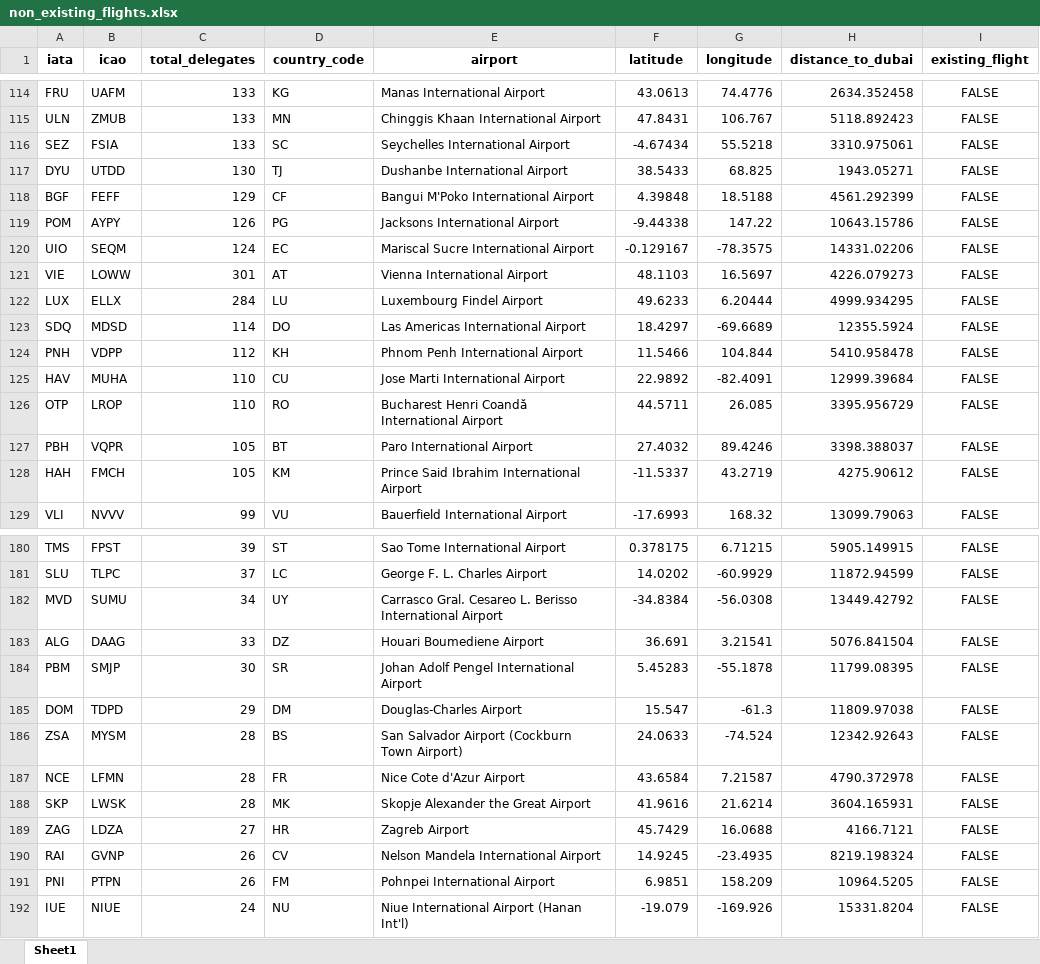
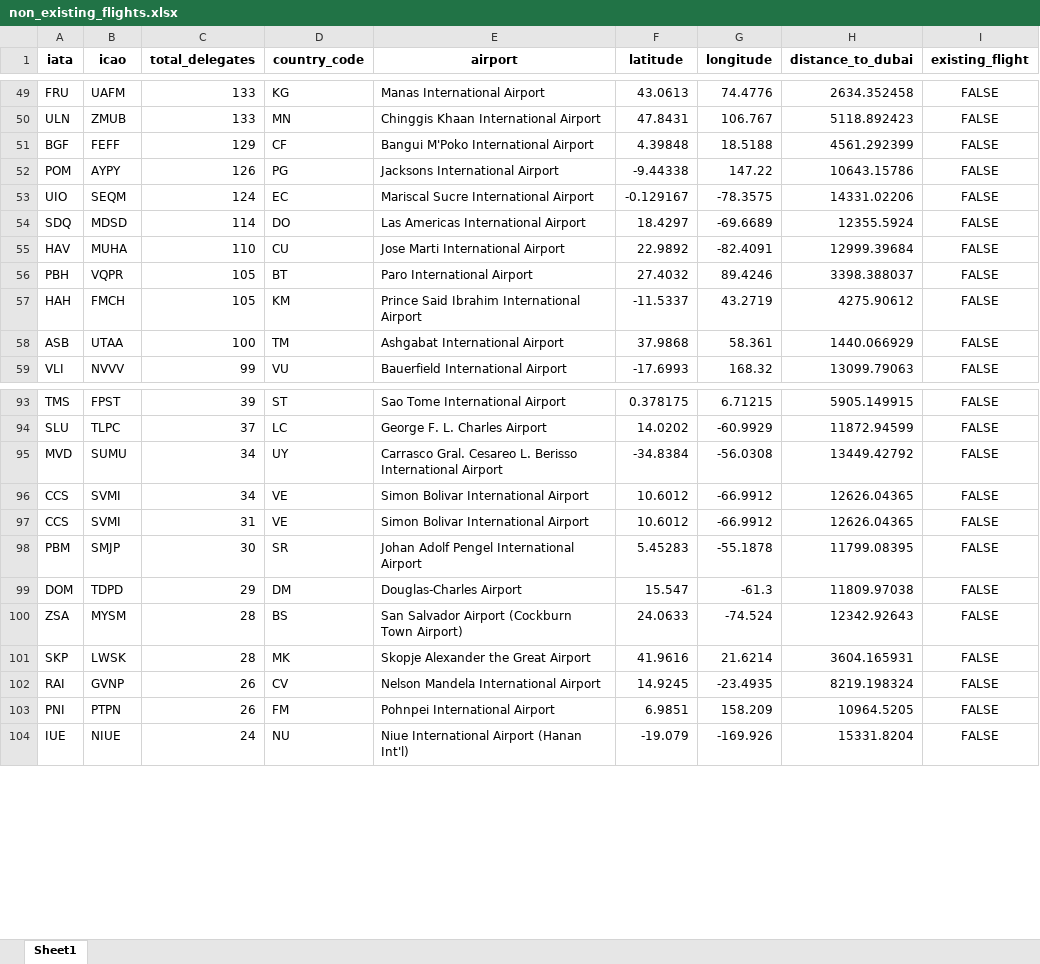
Before and after one commit to lukasschirren/COP_flight_analysis, an Excel workbook: output/non_existing_flights.xlsx, sheet Sheet1, drawn as a sheet; only a part is shown, gaps mark what is left out; values as stored, in another font and other column widths than the file's, no borders; removed rows and columns are numbered as before the commit, all else as after; the diff covers the shown part only; the diff names each change by its address in the sheet, - before the commit and + after, or states it on an @@ line.

Commit message:
Finishing hub_airport calculation, data evaluation

```diff
--- a/output/non_existing_flights.xlsx (sheet Sheet1)
+++ b/output/non_existing_flights.xlsx (sheet Sheet1)
-row 116: SEZ | FSIA | 133 | SC | Seychelles International Airport | -4.67434 | 55.5218 | 3310.975061 | FALSE
-row 117: DYU | UTDD | 130 | TJ | Dushanbe International Airport | 38.5433 | 68.825 | 1943.05271 | FALSE
-row 121: VIE | LOWW | 301 | AT | Vienna International Airport | 48.1103 | 16.5697 | 4226.079273 | FALSE
-row 122: LUX | ELLX | 284 | LU | Luxembourg Findel Airport | 49.6233 | 6.20444 | 4999.934295 | FALSE
-row 124: PNH | VDPP | 112 | KH | Phnom Penh International Airport | 11.5466 | 104.844 | 5410.958478 | FALSE
-row 126: OTP | LROP | 110 | RO | Bucharest Henri Coandă International Airport | 44.5711 | 26.085 | 3395.956729 | FALSE
+row 58: ASB | UTAA | 100 | TM | Ashgabat International Airport | 37.9868 | 58.361 | 1440.066929 | FALSE
-row 183: ALG | DAAG | 33 | DZ | Houari Boumediene Airport | 36.691 | 3.21541 | 5076.841504 | FALSE
+row 96: CCS | SVMI | 34 | VE | Simon Bolivar International Airport | 10.6012 | -66.9912 | 12626.04365 | FALSE
+row 97: CCS | SVMI | 31 | VE | Simon Bolivar International Airport | 10.6012 | -66.9912 | 12626.04365 | FALSE
-row 187: NCE | LFMN | 28 | FR | Nice Cote d'Azur Airport | 43.6584 | 7.21587 | 4790.372978 | FALSE
-row 189: ZAG | LDZA | 27 | HR | Zagreb Airport | 45.7429 | 16.0688 | 4166.7121 | FALSE
```
Also changed, not shown: 84 removed rows elsewhere in this sheet, output/flights_without_transit.xlsx, output/unique_destinations_globally.xlsx, 8 other files.
